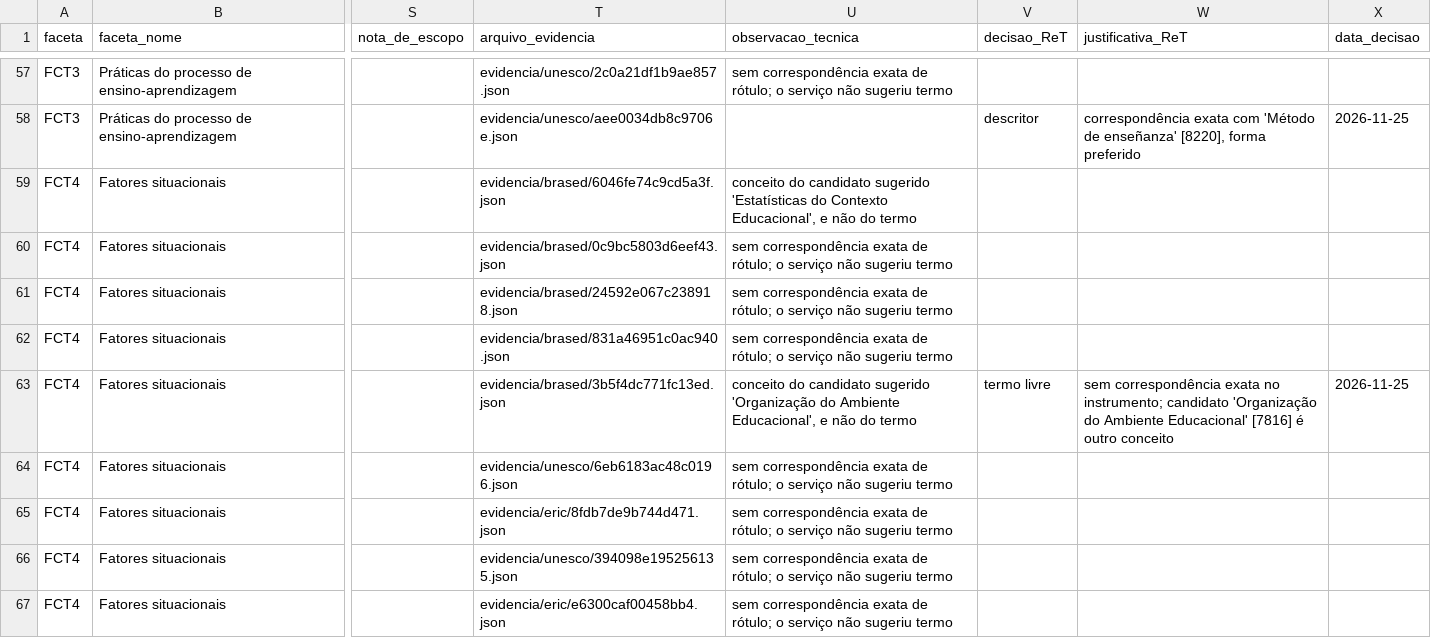
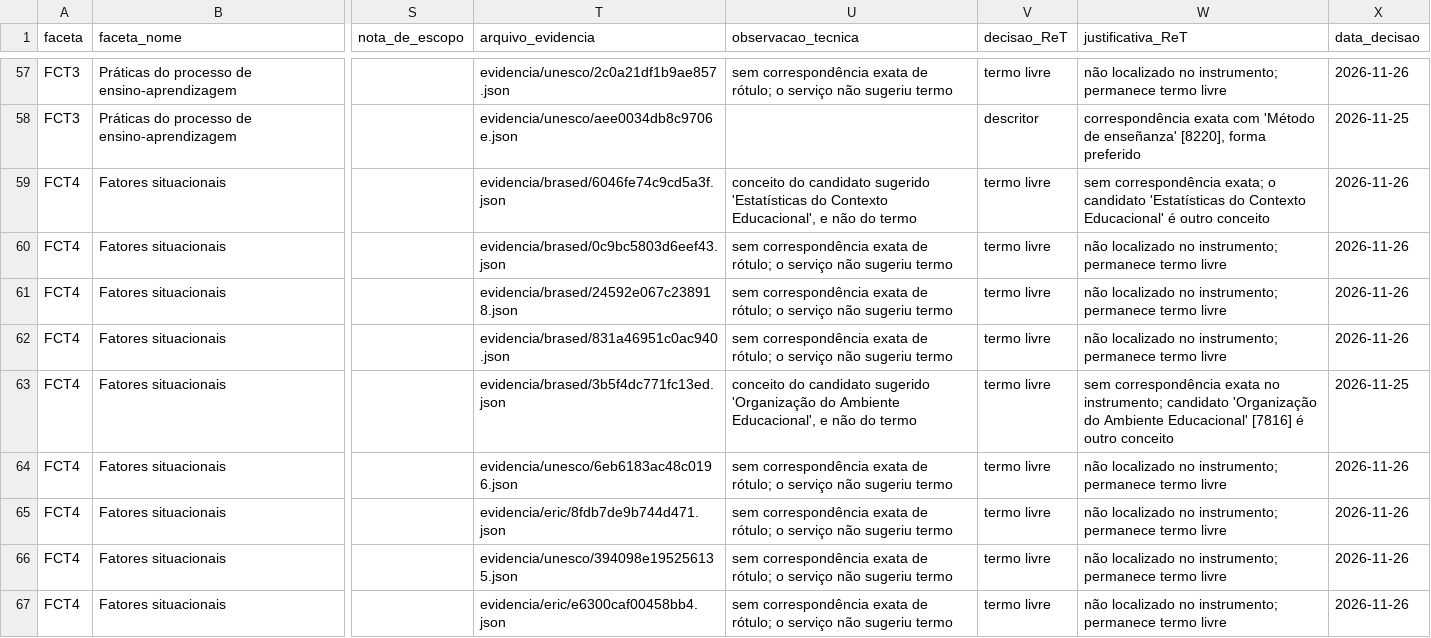
Before and after one commit to valuedriven/rsl, a CSV file: data/validacao_terminologica.csv, drawn as a sheet; only a part is shown, gaps mark what is left out; the diff covers the shown part only; the diff names each change by its address in the sheet, - before the commit and + after, or states it on an @@ line.

```diff
--- a/data/validacao_terminologica.csv
+++ b/data/validacao_terminologica.csv
-V57 (decisao_ReT): (empty)
+V57 (decisao_ReT): termo livre
-W57 (justificativa_ReT): (empty)
+W57 (justificativa_ReT): não localizado no instrumento; permanece termo livre
-X57 (data_decisao): (empty)
+X57 (data_decisao): 2026-11-26
-V59:V62 (decisao_ReT): (empty)
+V59:V62 (decisao_ReT): termo livre
-W59 (justificativa_ReT): (empty)
+W59 (justificativa_ReT): sem correspondência exata; o candidato 'Estatísticas do Contexto Educacional' é outro conceito
-X59:X62 (data_decisao): (empty)
+X59:X62 (data_decisao): 2026-11-26
-W60:W62 (justificativa_ReT): (empty)
+W60:W62 (justificativa_ReT): não localizado no instrumento; permanece termo livre
-V64:V67 (decisao_ReT): (empty)
+V64:V67 (decisao_ReT): termo livre
-W64:W67 (justificativa_ReT): (empty)
+W64:W67 (justificativa_ReT): não localizado no instrumento; permanece termo livre
-X64:X67 (data_decisao): (empty)
+X64:X67 (data_decisao): 2026-11-26
```
Also changed, not shown: 150 edited cells elsewhere in this file, 12 other files.
